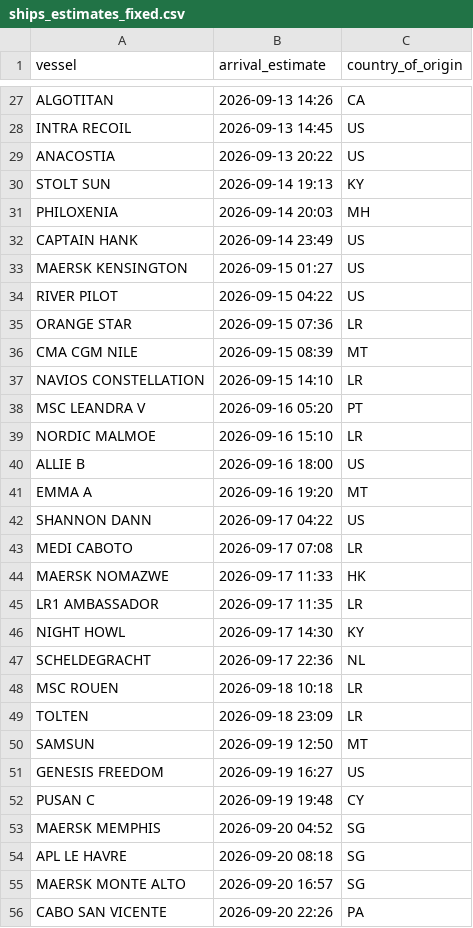
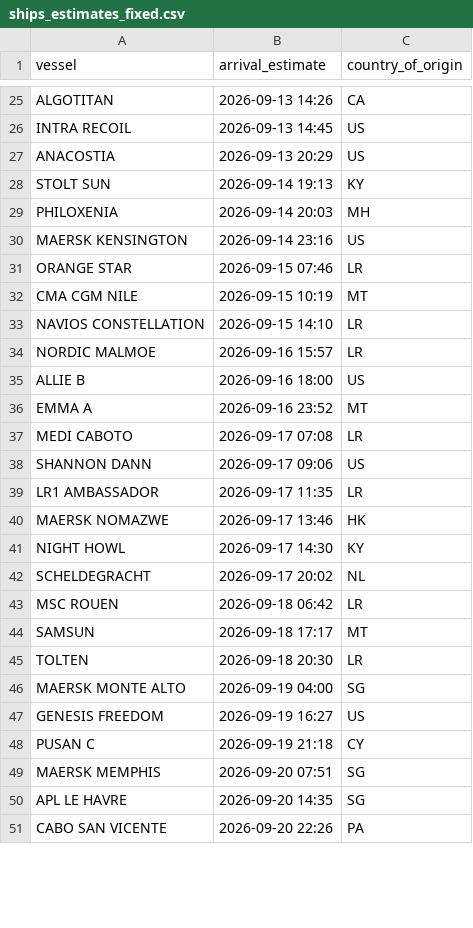
Before and after one commit to natalierjonas/FOCs-in-NYC, a CSV file: ships_estimates_fixed.csv, drawn as a sheet; only a part is shown, gaps mark what is left out; the diff covers the shown part only.

```diff
--- a/ships_estimates_fixed.csv
+++ b/ships_estimates_fixed.csv
@@ -28,29 +26,26 @@ ALGOTITAN,2026-09-13 14:26,CA
 INTRA RECOIL,2026-09-13 14:45,US
-ANACOSTIA,2026-09-13 20:22,US
+ANACOSTIA,2026-09-13 20:29,US
 STOLT SUN,2026-09-14 19:13,KY
 PHILOXENIA,2026-09-14 20:03,MH
-CAPTAIN HANK,2026-09-14 23:49,US
-MAERSK KENSINGTON,2026-09-15 01:27,US
-RIVER PILOT,2026-09-15 04:22,US
-ORANGE STAR,2026-09-15 07:36,LR
-CMA CGM NILE,2026-09-15 08:39,MT
+MAERSK KENSINGTON,2026-09-14 23:16,US
+ORANGE STAR,2026-09-15 07:46,LR
+CMA CGM NILE,2026-09-15 10:19,MT
 NAVIOS CONSTELLATION,2026-09-15 14:10,LR
-MSC LEANDRA V,2026-09-16 05:20,PT
-NORDIC MALMOE,2026-09-16 15:10,LR
+NORDIC MALMOE,2026-09-16 15:57,LR
 ALLIE B,2026-09-16 18:00,US
-EMMA A,2026-09-16 19:20,MT
-SHANNON DANN,2026-09-17 04:22,US
+EMMA A,2026-09-16 23:52,MT
 MEDI CABOTO,2026-09-17 07:08,LR
-MAERSK NOMAZWE,2026-09-17 11:33,HK
+SHANNON DANN,2026-09-17 09:06,US
 LR1 AMBASSADOR,2026-09-17 11:35,LR
+MAERSK NOMAZWE,2026-09-17 13:46,HK
 NIGHT HOWL,2026-09-17 14:30,KY
-SCHELDEGRACHT,2026-09-17 22:36,NL
-MSC ROUEN,2026-09-18 10:18,LR
-TOLTEN,2026-09-18 23:09,LR
-SAMSUN,2026-09-19 12:50,MT
+SCHELDEGRACHT,2026-09-17 20:02,NL
+MSC ROUEN,2026-09-18 06:42,LR
+SAMSUN,2026-09-18 17:17,MT
+TOLTEN,2026-09-18 20:30,LR
+MAERSK MONTE ALTO,2026-09-19 04:00,SG
 GENESIS FREEDOM,2026-09-19 16:27,US
-PUSAN C,2026-09-19 19:48,CY
-MAERSK MEMPHIS,2026-09-20 04:52,SG
-APL LE HAVRE,2026-09-20 08:18,SG
-MAERSK MONTE ALTO,2026-09-20 16:57,SG
+PUSAN C,2026-09-19 21:18,CY
+MAERSK MEMPHIS,2026-09-20 07:51,SG
+APL LE HAVRE,2026-09-20 14:35,SG
 CABO SAN VICENTE,2026-09-20 22:26,PA
```
Also changed, not shown: 9 added rows, 11 removed rows and 19 edited cells elsewhere in this file, filtered_ships.csv.
